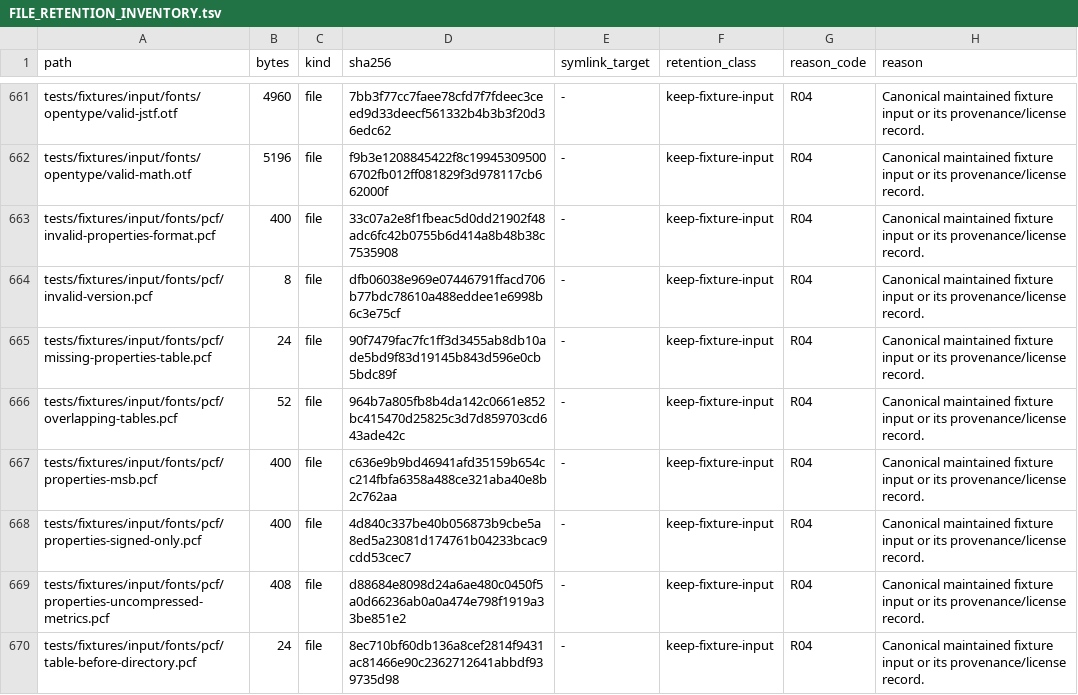
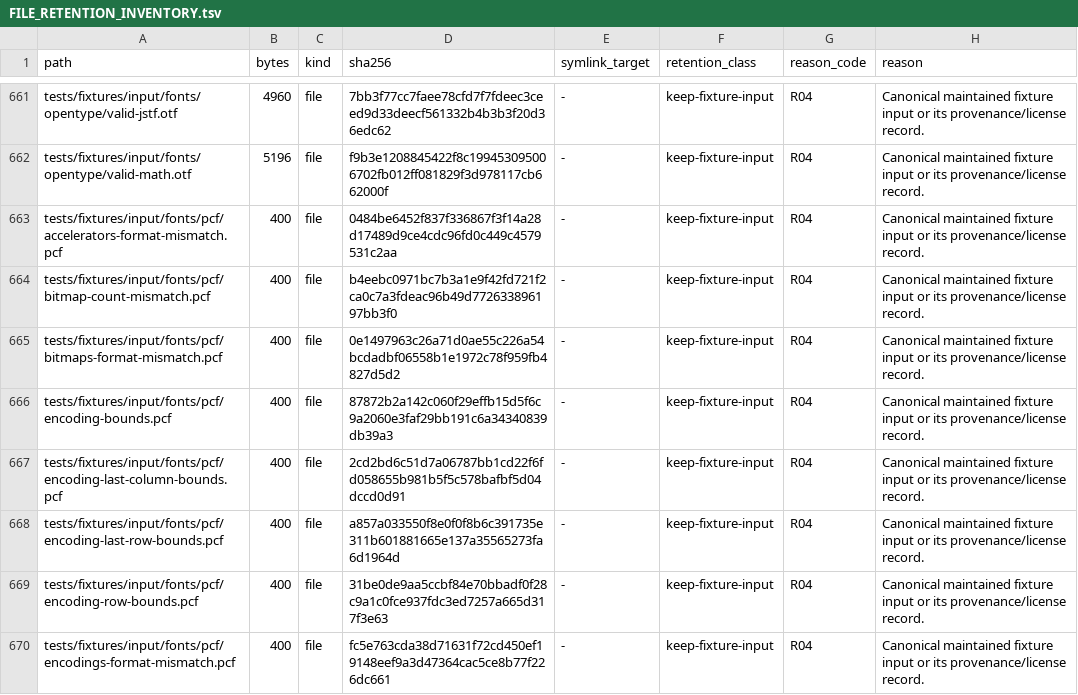
Before and after one commit to appunni-m/fontdone, a TSV file: doc/FILE_RETENTION_INVENTORY.tsv, drawn as a sheet; only a part is shown, gaps mark what is left out; the shorter side is filled out with more unchanged rows; the diff covers the shown part only.

```diff
--- a/doc/FILE_RETENTION_INVENTORY.tsv
+++ b/doc/FILE_RETENTION_INVENTORY.tsv
@@ -662 +662,9 @@ tests/fixtures/input/fonts/opentype/valid-jstf.otf	4960	file	7bb3f77cc7faee78cfd
 tests/fixtures/input/fonts/opentype/valid-math.otf	5196	file	f9b3e1208845422f8c199453095006702fb012ff081829f3d978117cb662000f	-	keep-fixture-input	R04	Canonical maintained fixture input or its provenance/license record.
+tests/fixtures/input/fonts/pcf/accelerators-format-mismatch.pcf	400	file	0484be6452f837f336867f3f14a28d17489d9ce4cdc96fd0c449c4579531c2aa	-	keep-fixture-input	R04	Canonical maintained fixture input or its provenance/license record.
+tests/fixtures/input/fonts/pcf/bitmap-count-mismatch.pcf	400	file	b4eebc0971bc7b3a1e9f42fd721f2ca0c7a3fdeac96b49d772633896197bb3f0	-	keep-fixture-input	R04	Canonical maintained fixture input or its provenance/license record.
+tests/fixtures/input/fonts/pcf/bitmaps-format-mismatch.pcf	400	file	0e1497963c26a71d0ae55c226a54bcdadbf06558b1e1972c78f959fb4827d5d2	-	keep-fixture-input	R04	Canonical maintained fixture input or its provenance/license record.
+tests/fixtures/input/fonts/pcf/encoding-bounds.pcf	400	file	87872b2a142c060f29effb15d5f6c9a2060e3faf29bb191c6a34340839db39a3	-	keep-fixture-input	R04	Canonical maintained fixture input or its provenance/license record.
+tests/fixtures/input/fonts/pcf/encoding-last-column-bounds.pcf	400	file	2cd2bd6c51d7a06787bb1cd22f6fd058655b981b5f5c578bafbf5d04dccd0d91	-	keep-fixture-input	R04	Canonical maintained fixture input or its provenance/license record.
+tests/fixtures/input/fonts/pcf/encoding-last-row-bounds.pcf	400	file	a857a033550f8e0f0f8b6c391735e311b601881665e137a35565273fa6d1964d	-	keep-fixture-input	R04	Canonical maintained fixture input or its provenance/license record.
+tests/fixtures/input/fonts/pcf/encoding-row-bounds.pcf	400	file	31be0de9aa5ccbf84e70bbadf0f28c9a1c0fce937fdc3ed7257a665d317f3e63	-	keep-fixture-input	R04	Canonical maintained fixture input or its provenance/license record.
+tests/fixtures/input/fonts/pcf/encodings-format-mismatch.pcf	400	file	fc5e763cda38d71631f72cd450ef19148eef9a3d47364cac5ce8b77f226dc661	-	keep-fixture-input	R04	Canonical maintained fixture input or its provenance/license record.
```
Also changed, not shown: 11 added rows and 15 edited cells elsewhere in this file, 5 other files.
